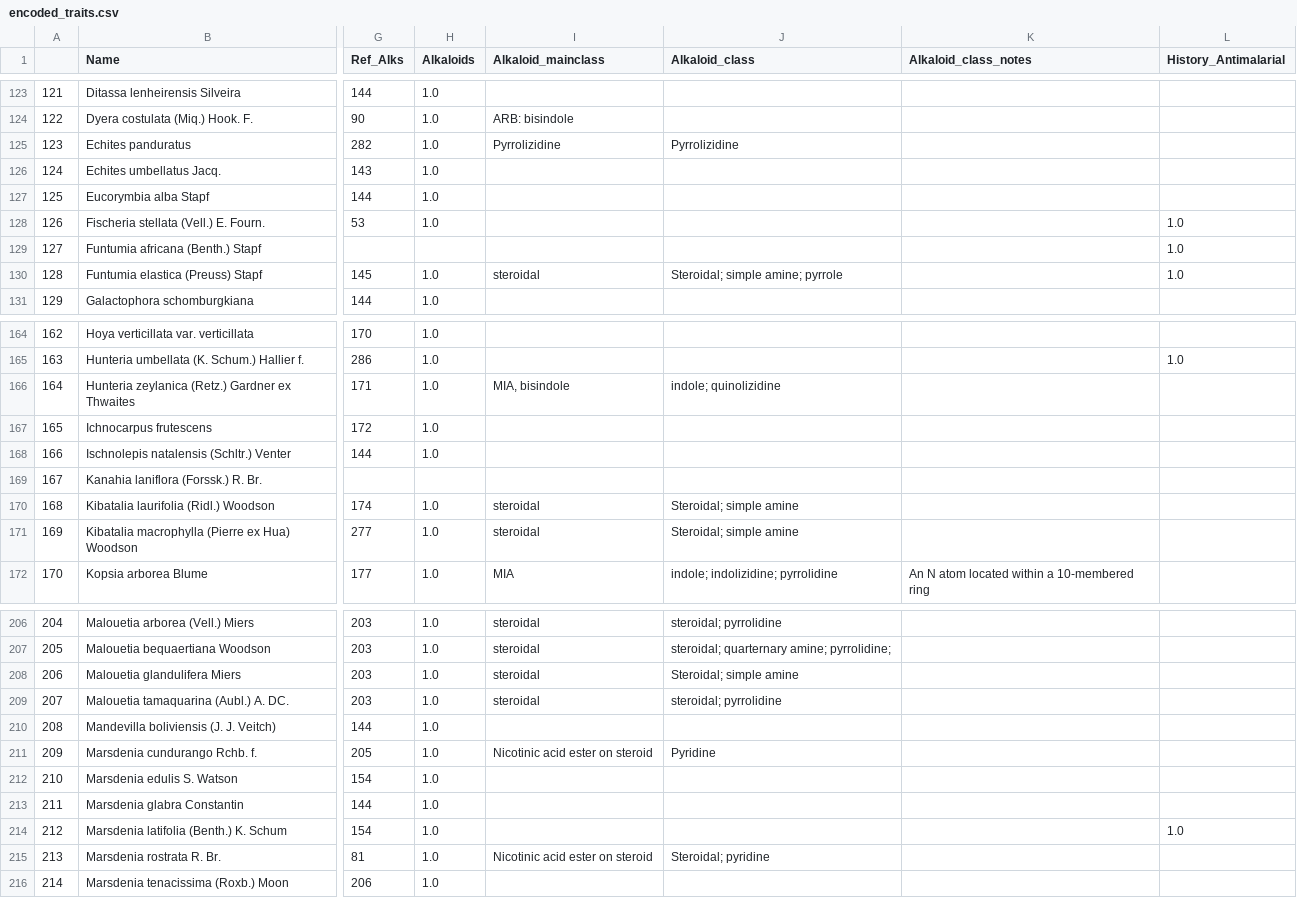
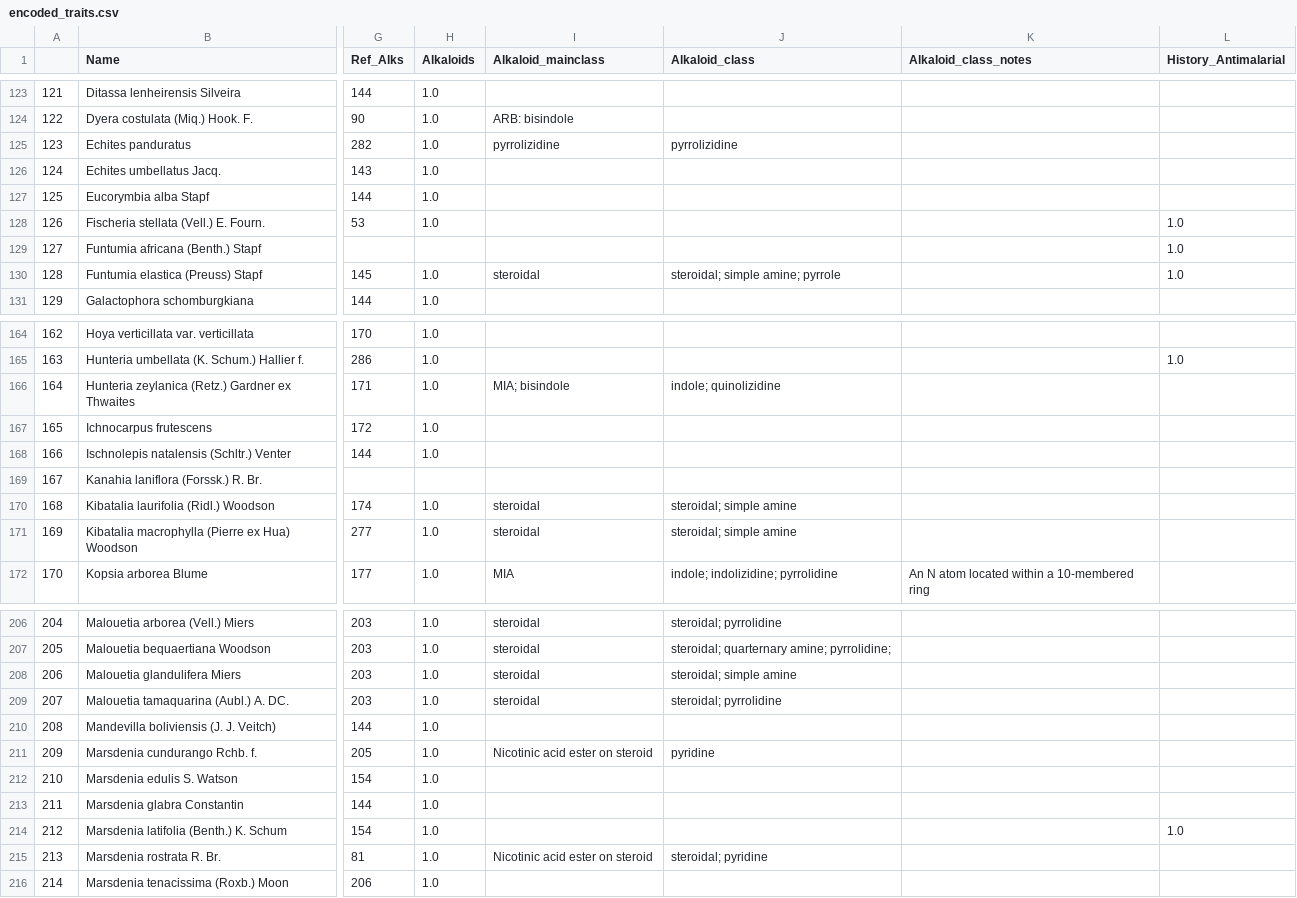
Before and after one commit to alrichardbollans/apocynaceae_rubiaceae_traits, a CSV file: manually_collected_data/outputs/encoded_traits.csv, drawn as a sheet; only a part is shown, gaps mark what is left out; the diff covers the shown part only; the diff names each change by its address in the sheet, - before the commit and + after, or states it on an @@ line.

```diff
--- a/manually_collected_data/outputs/encoded_traits.csv
+++ b/manually_collected_data/outputs/encoded_traits.csv
-I125 (Alkaloid_mainclass): Pyrrolizidine
+I125 (Alkaloid_mainclass): pyrrolizidine
-J125 (Alkaloid_class): Pyrrolizidine
+J125 (Alkaloid_class): pyrrolizidine
-J130 (Alkaloid_class): Steroidal; simple amine; pyrrole
+J130 (Alkaloid_class): steroidal; simple amine; pyrrole
-I166 (Alkaloid_mainclass): MIA, bisindole
+I166 (Alkaloid_mainclass): MIA; bisindole
-J170:J171 (Alkaloid_class): Steroidal; simple amine
+J170:J171 (Alkaloid_class): steroidal; simple amine
-J208 (Alkaloid_class): Steroidal; simple amine
+J208 (Alkaloid_class): steroidal; simple amine
-J211 (Alkaloid_class): Pyridine
+J211 (Alkaloid_class): pyridine
-J215 (Alkaloid_class): Steroidal; pyridine
+J215 (Alkaloid_class): steroidal; pyridine
```
Also changed, not shown: 22 edited cells elsewhere in this file, manually_collected_data/inputs/apoc_trait_data.csv, manually_collected_data/outputs/clean_apoc_trait_data.csv, 1 other file.
